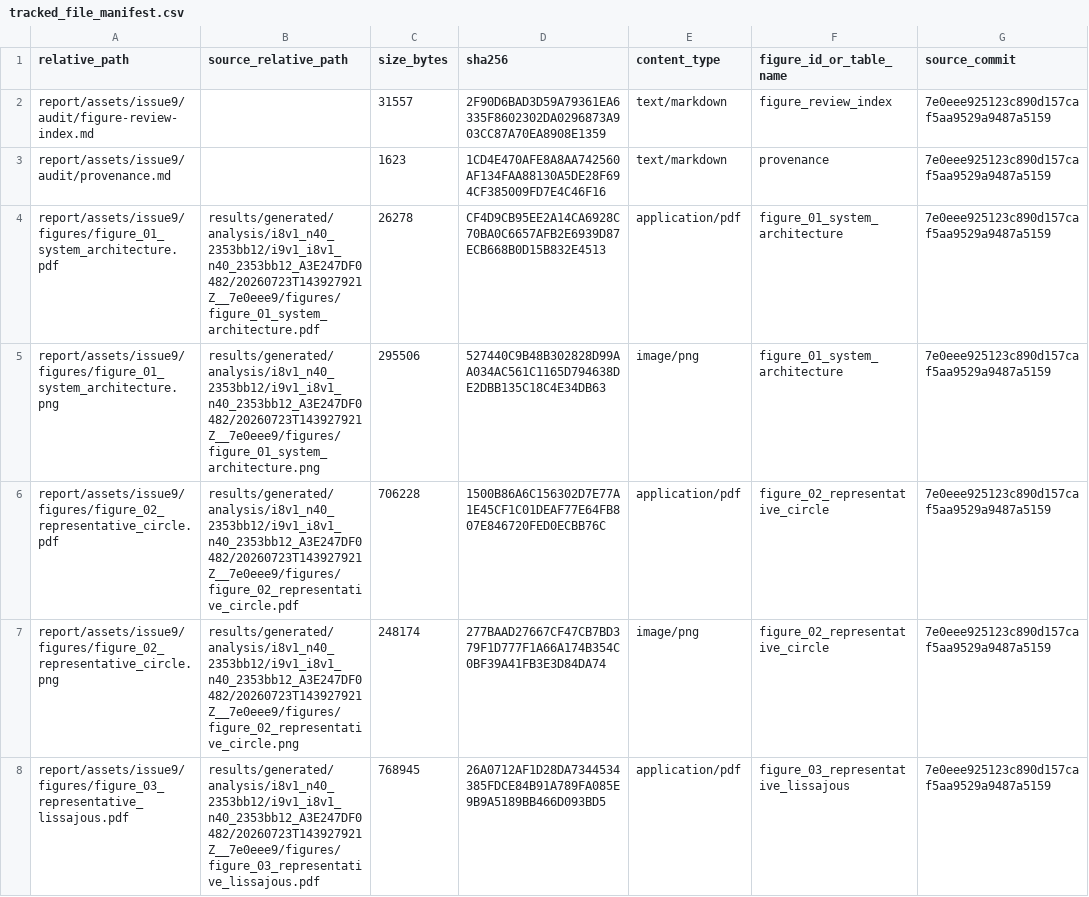
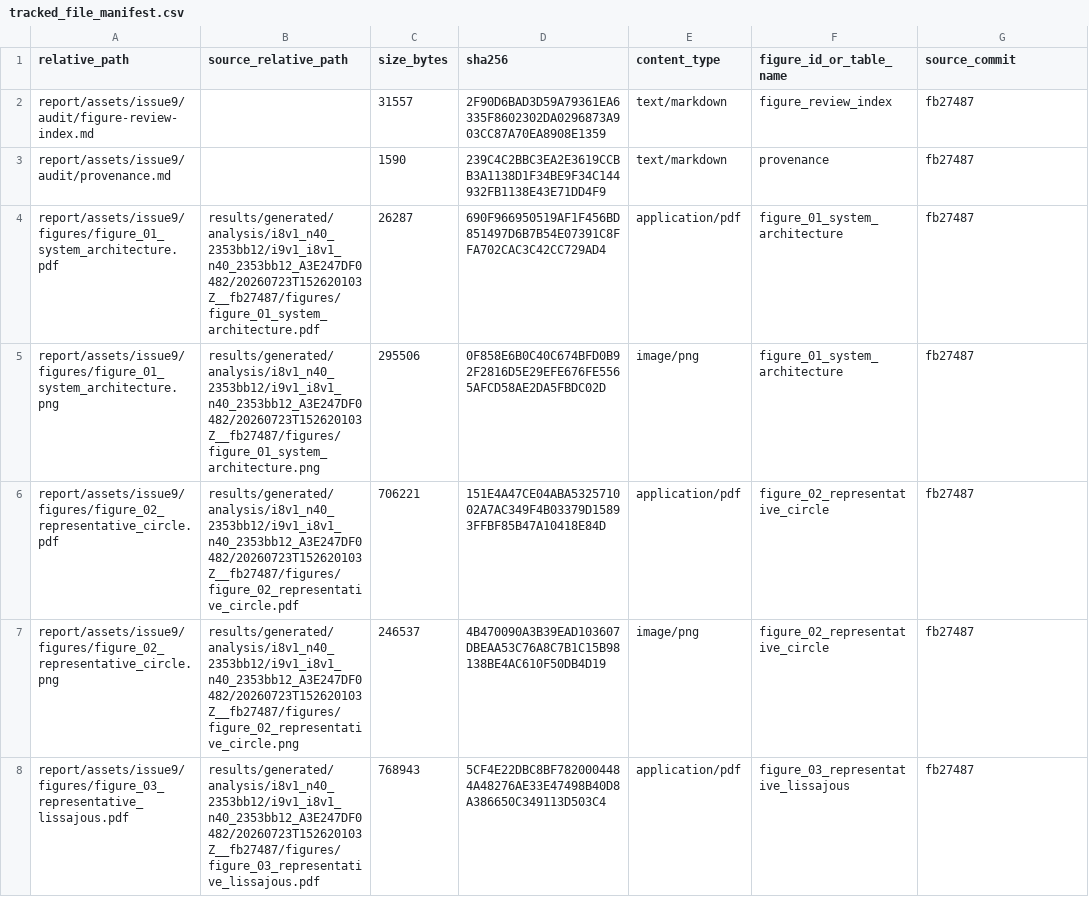
Before and after one commit to Xpotato1024/teleop-delay-study, a CSV file: report/assets/issue9/audit/tracked_file_manifest.csv, drawn as a sheet; only a part is shown; the diff covers the shown part only.

```diff
--- a/report/assets/issue9/audit/tracked_file_manifest.csv
+++ b/report/assets/issue9/audit/tracked_file_manifest.csv
@@ -1,8 +1,8 @@
 relative_path,source_relative_path,size_bytes,sha256,content_type,figure_id_or_table_name,source_commit
-"report/assets/issue9/audit/figure-review-index.md","","31557","2F90D6BAD3D59A79361EA6335F8602302DA0296873A903CC87A70EA8908E1359","text/markdown","figure_review_index","7e0eee925123c890d157caf5aa9529a9487a5159"
-"report/assets/issue9/audit/provenance.md","","1623","1CD4E470AFE8A8AA742560AF134FAA88130A5DE28F694CF385009FD7E4C46F16","text/markdown","provenance","7e0eee925123c890d157caf5aa9529a9487a5159"
-"report/assets/issue9/figures/figure_01_system_architecture.pdf","results/generated/analysis/i8v1_n40_2353bb12/i9v1_i8v1_n40_2353bb12_A3E247DF0482/20260723T143927921Z__7e0eee9/figures/figure_01_system_architecture.pdf","26278","CF4D9CB95EE2A14CA6928C70BA0C6657AFB2E6939D87ECB668B0D15B832E4513","application/pdf","figure_01_system_architecture","7e0eee925123c890d157caf5aa9529a9487a5159"
-"report/assets/issue9/figures/figure_01_system_architecture.png","results/generated/analysis/i8v1_n40_2353bb12/i9v1_i8v1_n40_2353bb12_A3E247DF0482/20260723T143927921Z__7e0eee9/figures/figure_01_system_architecture.png","295506","527440C9B48B302828D99AA034AC561C1165D794638DE2DBB135C18C4E34DB63","image/png","figure_01_system_architecture","7e0eee925123c890d157caf5aa9529a9487a5159"
-"report/assets/issue9/figures/figure_02_representative_circle.pdf","results/generated/analysis/i8v1_n40_2353bb12/i9v1_i8v1_n40_2353bb12_A3E247DF0482/20260723T143927921Z__7e0eee9/figures/figure_02_representative_circle.pdf","706228","1500B86A6C156302D7E77A1E45CF1C01DEAF77E64FB807E846720FED0ECBB76C","application/pdf","figure_02_representative_circle","7e0eee925123c890d157caf5aa9529a9487a5159"
-"report/assets/issue9/figures/figure_02_representative_circle.png","results/generated/analysis/i8v1_n40_2353bb12/i9v1_i8v1_n40_2353bb12_A3E247DF0482/20260723T143927921Z__7e0eee9/figures/figure_02_representative_circle.png","248174","277BAAD27667CF47CB7BD379F1D777F1A66A174B354C0BF39A41FB3E3D84DA74","image/png","figure_02_representative_circle","7e0eee925123c890d157caf5aa9529a9487a5159"
-"report/assets/issue9/figures/figure_03_representative_lissajous.pdf","results/generated/analysis/i8v1_n40_2353bb12/i9v1_i8v1_n40_2353bb12_A3E247DF0482/20260723T143927921Z__7e0eee9/figures/figure_03_representative_lissajous.pdf","768945","26A0712AF1D28DA7344534385FDCE84B91A789FA085E9B9A5189BB466D093BD5","application/pdf","figure_03_representative_lissajous","7e0eee925123c890d157caf5aa9529a9487a5159"
+"report/assets/issue9/audit/figure-review-index.md","","31557","2F90D6BAD3D59A79361EA6335F8602302DA0296873A903CC87A70EA8908E1359","text/markdown","figure_review_index","fb27487"
+"report/assets/issue9/audit/provenance.md","","1590","239C4C2BBC3EA2E3619CCBB3A1138D1F34BE9F34C144932FB1138E43E71DD4F9","text/markdown","provenance","fb27487"
+"report/assets/issue9/figures/figure_01_system_architecture.pdf","results/generated/analysis/i8v1_n40_2353bb12/i9v1_i8v1_n40_2353bb12_A3E247DF0482/20260723T152620103Z__fb27487/figures/figure_01_system_architecture.pdf","26287","690F966950519AF1F456BD851497D6B7B54E07391C8FFA702CAC3C42CC729AD4","application/pdf","figure_01_system_architecture","fb27487"
+"report/assets/issue9/figures/figure_01_system_architecture.png","results/generated/analysis/i8v1_n40_2353bb12/i9v1_i8v1_n40_2353bb12_A3E247DF0482/20260723T152620103Z__fb27487/figures/figure_01_system_architecture.png","295506","0F858E6B0C40C674BFD0B92F2816D5E29EFE676FE5565AFCD58AE2DA5FBDC02D","image/png","figure_01_system_architecture","fb27487"
+"report/assets/issue9/figures/figure_02_representative_circle.pdf","results/generated/analysis/i8v1_n40_2353bb12/i9v1_i8v1_n40_2353bb12_A3E247DF0482/20260723T152620103Z__fb27487/figures/figure_02_representative_circle.pdf","706221","151E4A47CE04ABA532571002A7AC349F4B03379D15893FFBF85B47A10418E84D","application/pdf","figure_02_representative_circle","fb27487"
+"report/assets/issue9/figures/figure_02_representative_circle.png","results/generated/analysis/i8v1_n40_2353bb12/i9v1_i8v1_n40_2353bb12_A3E247DF0482/20260723T152620103Z__fb27487/figures/figure_02_representative_circle.png","246537","4B470090A3B39EAD103607DBEAA53C76A8C7B1C15B98138BE4AC610F50DB4D19","image/png","figure_02_representative_circle","fb27487"
+"report/assets/issue9/figures/figure_03_representative_lissajous.pdf","results/generated/analysis/i8v1_n40_2353bb12/i9v1_i8v1_n40_2353bb12_A3E247DF0482/20260723T152620103Z__fb27487/figures/figure_03_representative_lissajous.pdf","768943","5CF4E22DBC8BF7820004484A48276AE33E47498B40D8A386650C349113D503C4","application/pdf","figure_03_representative_lissajous","fb27487"
```
Also changed, not shown: 63 edited cells elsewhere in this file, report/assets/issue9/tables/artifact_manifest.csv, report/assets/issue9/tables/figure_manifest.csv, 18 other files.
